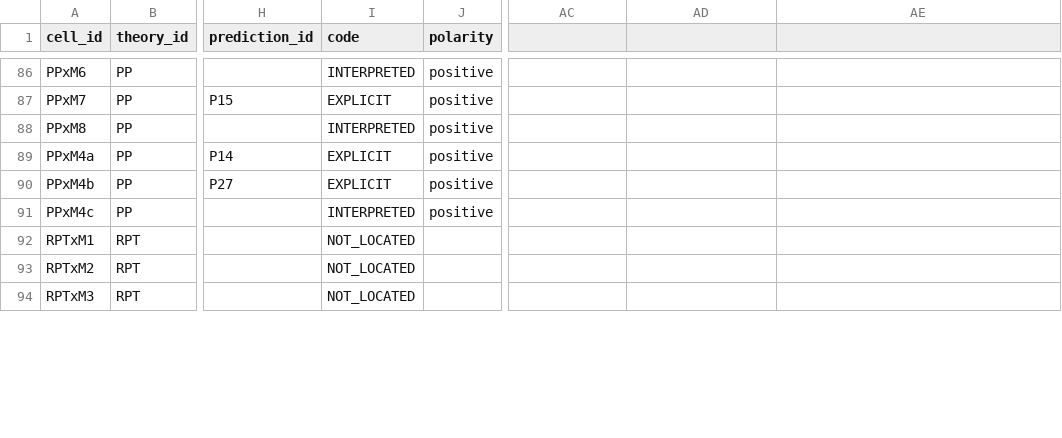
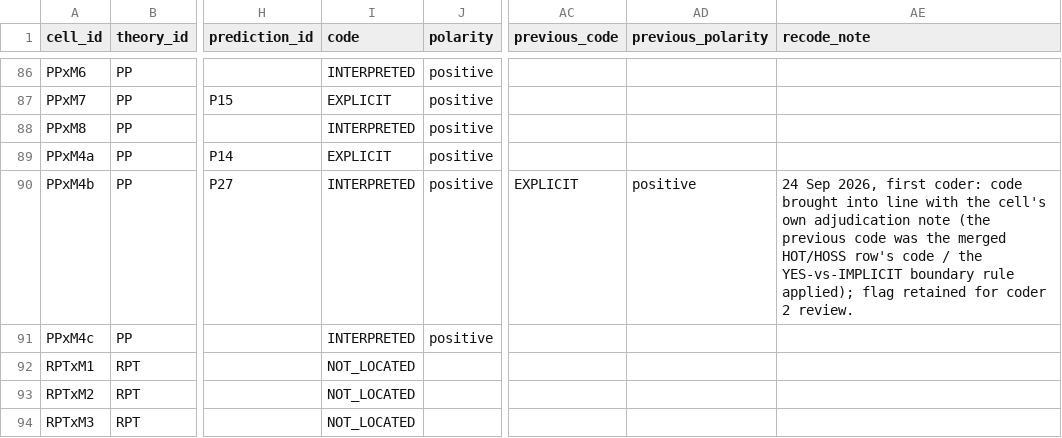
Before and after one commit to muqali2816/mindloom_tested_on_one_shared_quantity, a CSV file: supplementary/Table_S1_v2.csv, drawn as a sheet; only a part is shown, gaps mark what is left out; the diff covers the shown part only; the diff names each change by its address in the sheet, - before the commit and + after, or states it on an @@ line.

```diff
--- a/supplementary/Table_S1_v2.csv
+++ b/supplementary/Table_S1_v2.csv
-AC1: (empty)
+AC1: previous_code
-AD1: (empty)
+AD1: previous_polarity
-AE1: (empty)
+AE1: recode_note
-I90 (code): EXPLICIT
+I90 (code): INTERPRETED
-AC90 (previous_code): (empty)
+AC90 (previous_code): EXPLICIT
-AD90 (previous_polarity): (empty)
+AD90 (previous_polarity): positive
-AE90 (recode_note): (empty)
+AE90 (recode_note): 24 Sep 2026, first coder: code brought into line with the cell's own adjudication note (the previous code was the merged HOT/HOSS row's code / the YES-vs-IMPLICIT boundary rule applied); flag retained for coder 2 review.
```
Also changed, not shown: 38 edited cells elsewhere in this file, power_analysis/trials_budget.csv, supplementary/Table_S1_v2_long.csv, 44 other files.
